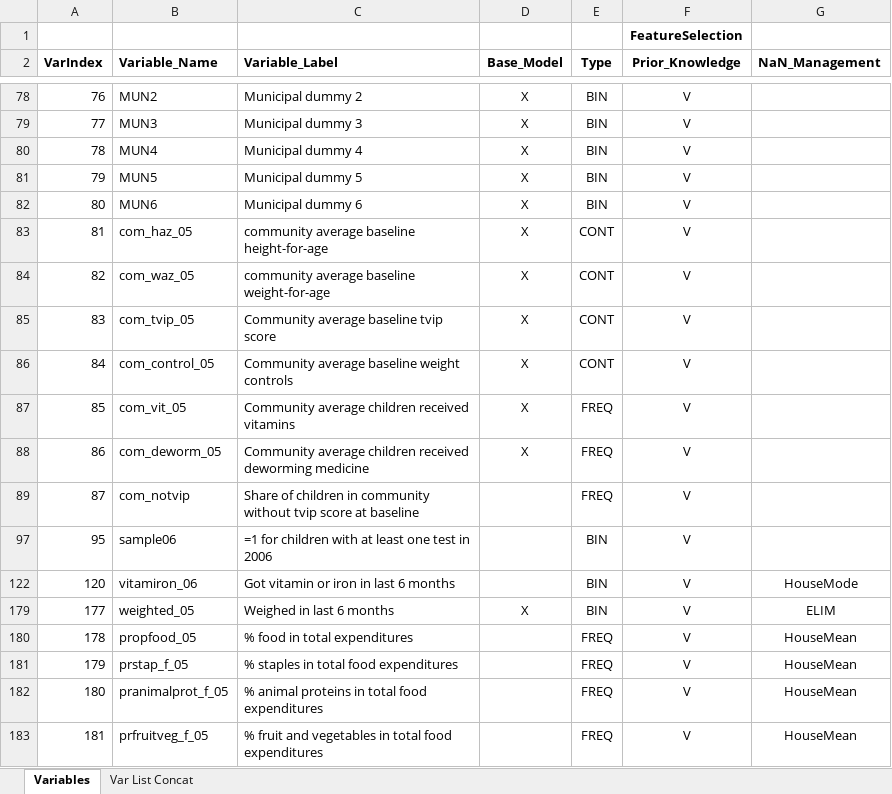
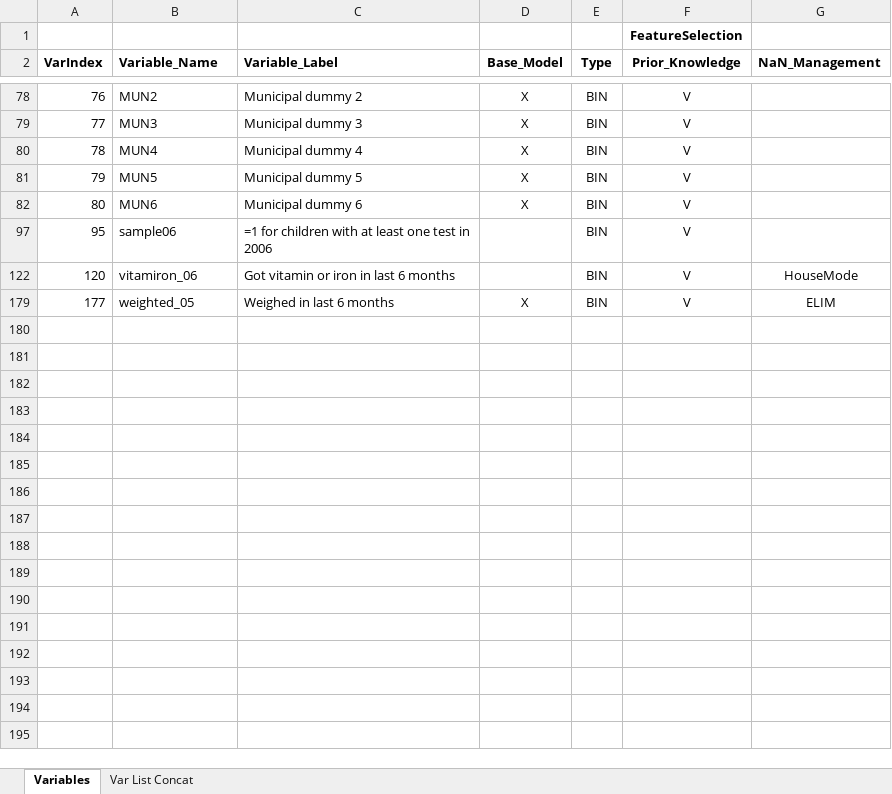
Before and after one commit to JMBorrego/CashCognitive, an Excel workbook: VarNames_Labels.xlsm, sheet Variables, drawn as a sheet; only a part is shown, gaps mark what is left out; values as stored, in another font and other column widths than the file's, no borders; table styles not drawn; removed rows and columns are numbered as before the commit, all else as after; the diff covers the shown part only; the diff names each change by its address in the sheet, - before the commit and + after, or states it on an @@ line.

```diff
--- a/VarNames_Labels.xlsm (sheet Variables)
+++ b/VarNames_Labels.xlsm (sheet Variables)
@@ row 83 hidden: 81 | com_haz_05 | community average baseline height-for-age | X | CONT | V @@
@@ row 84 hidden: 82 | com_waz_05 | community average baseline weight-for-age | X | CONT | V @@
@@ row 85 hidden: 83 | com_tvip_05 | Community average baseline tvip score | X | CONT | V @@
@@ row 86 hidden: 84 | com_control_05 | Community average baseline weight controls | X | CONT | V @@
@@ row 87 hidden: 85 | com_vit_05 | Community average children received vitamins | X | FREQ | V @@
@@ row 88 hidden: 86 | com_deworm_05 | Community average children received deworming medicine | X | FREQ | V @@
@@ row 89 hidden: 87 | com_notvip | Share of children in community without tvip score at baseline |  | FREQ | V @@
@@ row 180 hidden: 178 | propfood_05 | % food in total expenditures |  | FREQ | V | HouseMean @@
@@ row 181 hidden: 179 | prstap_f_05 | % staples in total food expenditures |  | FREQ | V | HouseMean @@
@@ row 182 hidden: 180 | pranimalprot_f_05 | % animal proteins in total food expenditures |  | FREQ | V | HouseMean @@
@@ row 183 hidden: 181 | prfruitveg_f_05 | % fruit and vegetables in total food expenditures |  | FREQ | V | HouseMean @@
```
Also changed, not shown: 30 hidden or unhidden rows elsewhere in this sheet, sheet Var List Concat, 2 other files.
